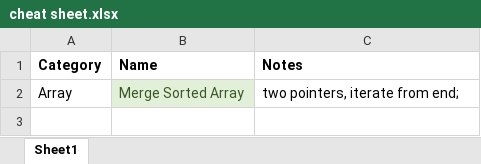
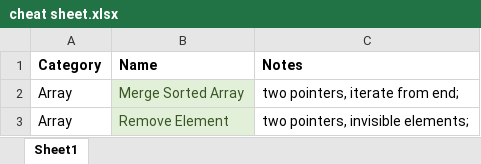
Before and after one commit to aircode610/LeetCode, an Excel workbook: cheat sheet.xlsx, sheet Sheet1, drawn as a sheet; values as stored, in another font and other column widths than the file's, no borders; the diff names each change by its address in the sheet, - before the commit and + after, or states it on an @@ line.

Commit message:
Solved 27. Remove Element

```diff
--- a/cheat sheet.xlsx (sheet Sheet1)
+++ b/cheat sheet.xlsx (sheet Sheet1)
+row 3: Array | Remove Element | two pointers, invisible elements;
```
Also changed, not shown: 1 other file.
